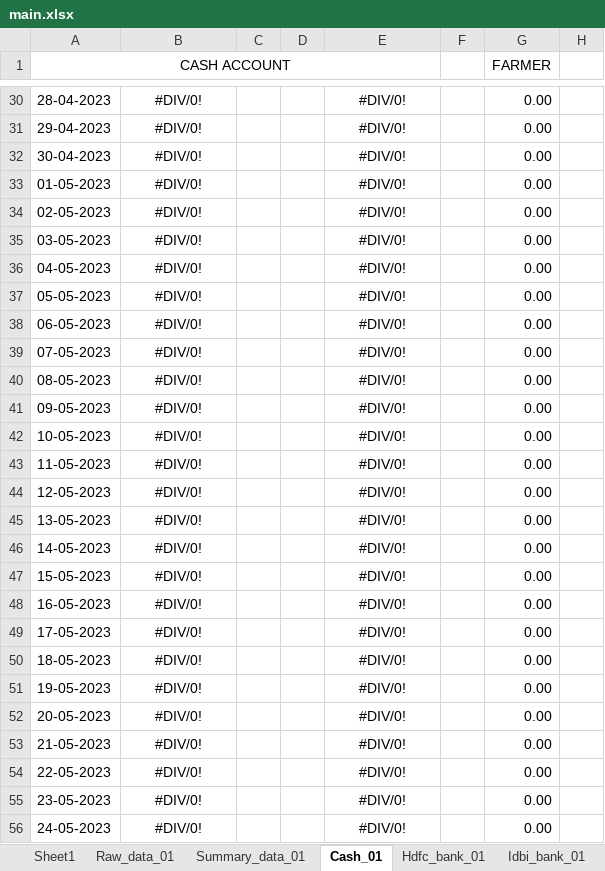
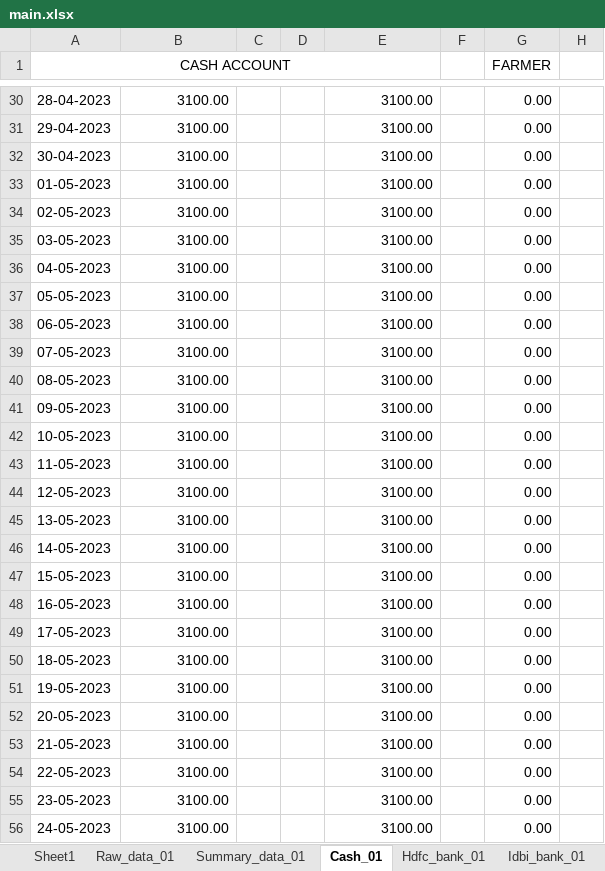
Before and after one commit to milanjakhaniya/expenses, an Excel workbook: main.xlsx, sheet Cash_01, drawn as a sheet; only a part is shown, gaps mark what is left out; values as stored, in another font and other column widths than the file's, no borders; the diff covers the shown part only; the diff names each change by its address in the sheet, - before the commit and + after, or states it on an @@ line.

```diff
--- a/main.xlsx (sheet Cash_01)
+++ b/main.xlsx (sheet Cash_01)
-B30:B56: #DIV/0!
+B30:B56: 3100.00
-B30:B56 alignment: center
+B30:B56 alignment: right
-E30:E56: #DIV/0!
+E30:E56: 3100.00
-E30:E56 alignment: center
+E30:E56 alignment: right
```
Also changed, not shown: 679 edited cells and cell formats elsewhere in this sheet, sheet Hdfc_bank_01, sheet Summary_data_01, sheet Idbi_bank_01, sheet Icici_bank_01, sheet Raw_data_01, formulas that keep their value, 2 other files.
